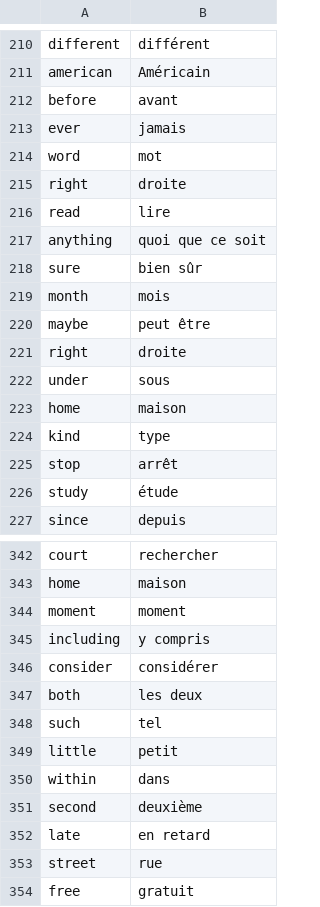
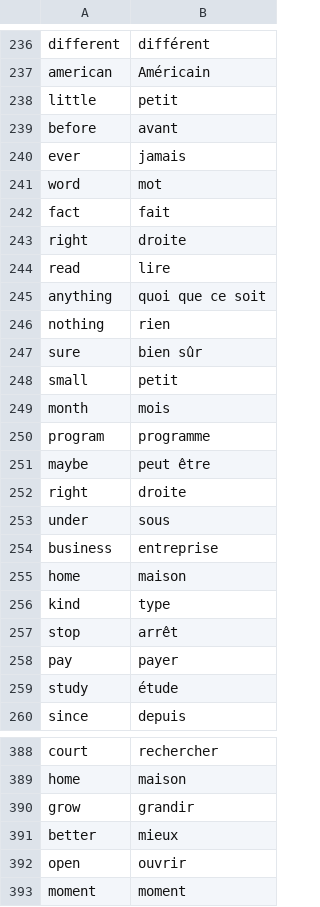
Before and after one commit to Vieuxnorris/100DaysOfCode, a CSV file: Day_31_Capstone/Dico/wordsToLearn.csv (was Day_31_Capstone/Dico/wordsToLean.csv), drawn as a sheet; only a part is shown, gaps mark what is left out; the shorter side is filled out with more unchanged rows; the diff covers the shown part only.

```diff
--- a/Day_31_Capstone/Dico/wordsToLean.csv
+++ b/Day_31_Capstone/Dico/wordsToLearn.csv
@@ -211,2 +237,3 @@ different,différent
 american,Américain
+little,petit
 before,avant
@@ -214,2 +241,3 @@ ever,jamais
 word,mot
+fact,fait
 right,droite
@@ -217,4 +245,7 @@ read,lire
 anything,quoi que ce soit
+nothing,rien
 sure,bien sûr
+small,petit
 month,mois
+program,programme
 maybe,peut être
@@ -222,2 +253,3 @@ right,droite
 under,sous
+business,entreprise
 home,maison
@@ -225,2 +257,3 @@ kind,type
 stop,arrêt
+pay,payer
 study,étude
@@ -343,2 +389,5 @@ court,rechercher
 home,maison
+grow,grandir
+better,mieux
+open,ouvrir
 moment,moment
```
Also changed, not shown: 54 added rows and 1 removed row elsewhere in this file, 1 other file.
